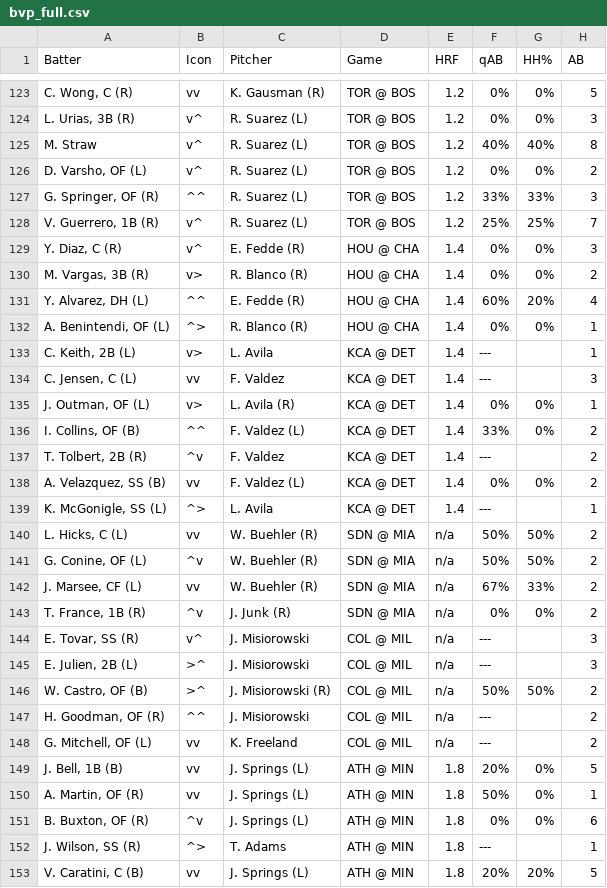
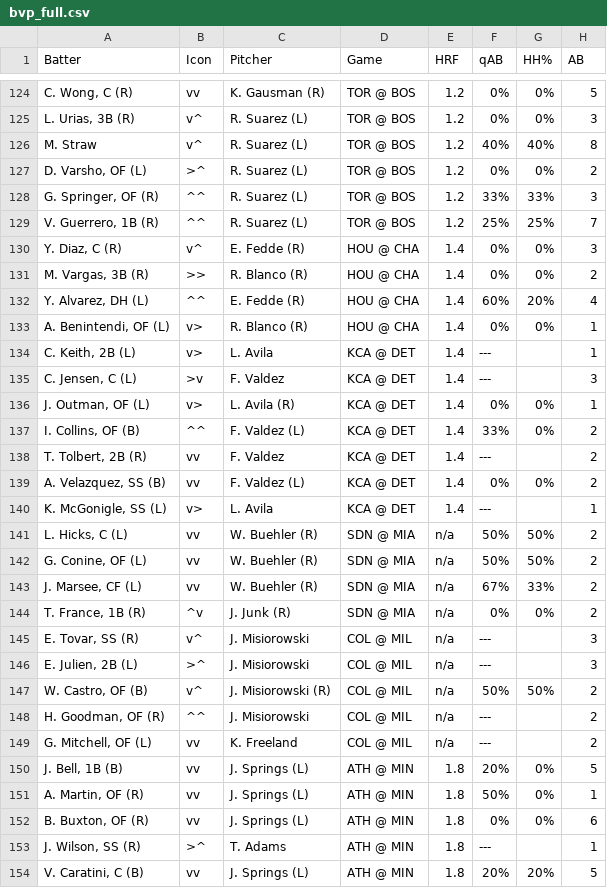
Before and after one commit to lgdsbrand/MLB-Hitters-Hub, a CSV file: backend/bvp_full.csv, drawn as a sheet; only a part is shown, gaps mark what is left out; addresses are those after the commit; the diff covers the shown part only; the diff names each change by its address in the sheet, - before the commit and + after, or states it on an @@ line.

```diff
--- a/backend/bvp_full.csv
+++ b/backend/bvp_full.csv
-B127 (Icon): v^
+B127 (Icon): >^
-B129 (Icon): v^
+B129 (Icon): ^^
-B131 (Icon): v>
+B131 (Icon): >>
-B133 (Icon): ^>
+B133 (Icon): v>
-B135 (Icon): vv
+B135 (Icon): >v
-B138 (Icon): ^v
+B138 (Icon): vv
-B140 (Icon): ^>
+B140 (Icon): v>
-B142 (Icon): ^v
+B142 (Icon): vv
-B147 (Icon): >^
+B147 (Icon): v^
-B152 (Icon): ^v
+B152 (Icon): vv
-B153 (Icon): ^>
+B153 (Icon): >^
```
Also changed, not shown: 2 added rows and 30 edited cells elsewhere in this file, backend/hit_pred_full.csv, backend/hr_pred_full.csv, 3 other files.
